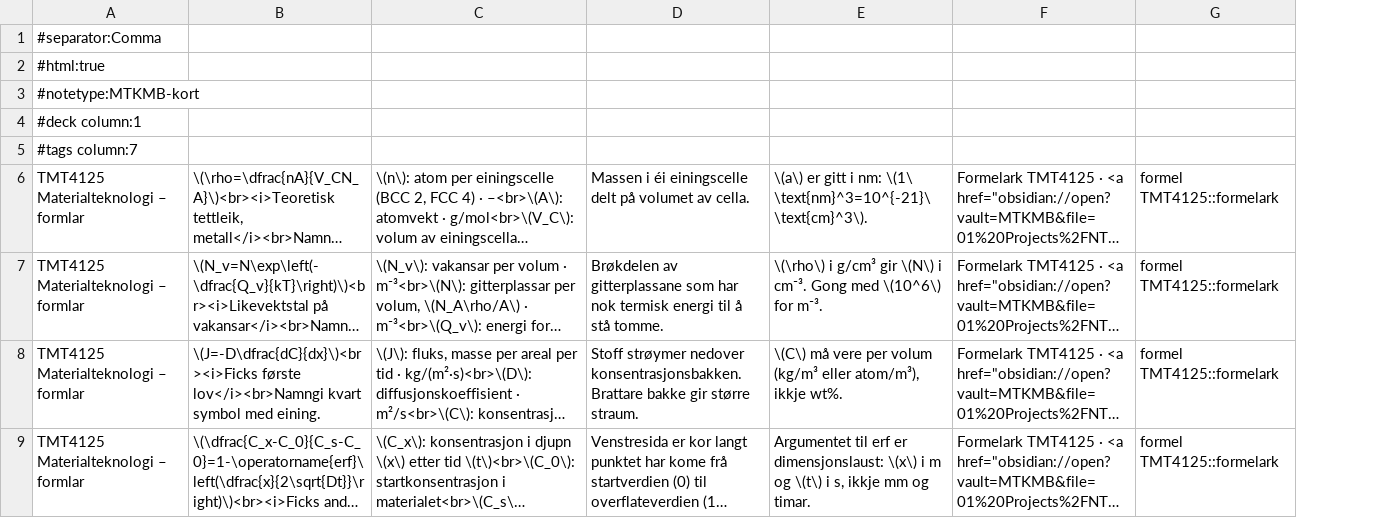
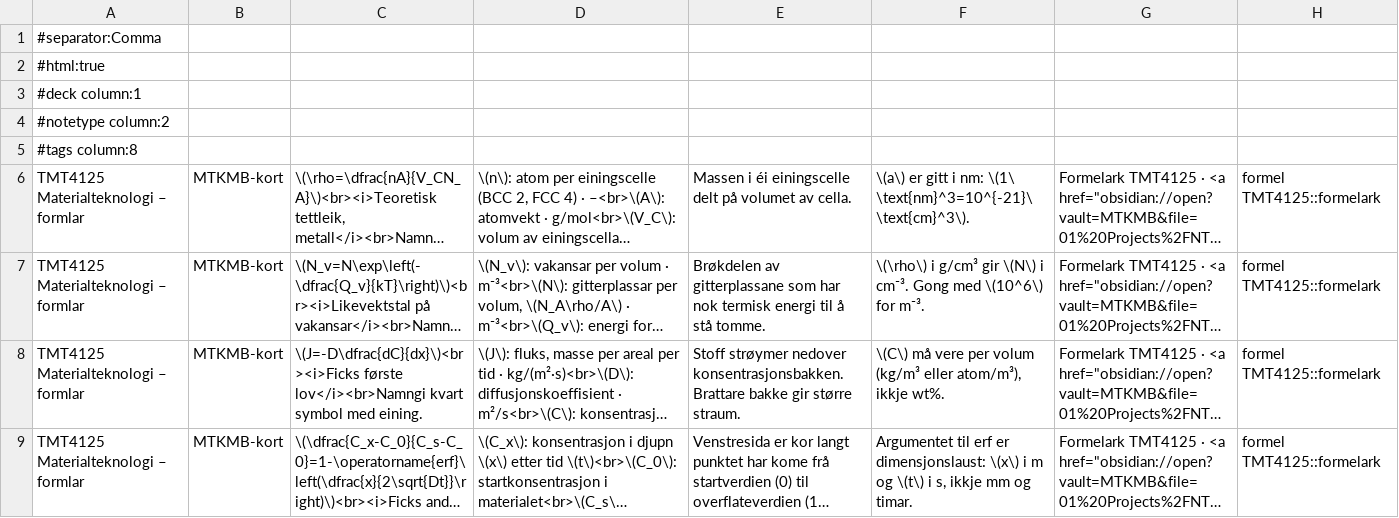
Before and after one commit to Bruntveit/MTKMB-Flashcards, a CSV file: TMT4125 Materialteknologi – formlar.csv, drawn as a sheet; only a part is shown; long unchanged cells end in …; removed rows and columns are numbered as before the commit, all else as after; the diff names each change by its address in the sheet, - before the commit and + after, or states it on an @@ line.

Commit message:
Oppdatert 2026-11-26

```diff
--- a/TMT4125 Materialteknologi – formlar.csv
+++ b/TMT4125 Materialteknologi – formlar.csv
+column B, rows 6-9: all MTKMB-kort
-row 3: #notetype:MTKMB-kort
-A4: #tags column:7
+A4: #notetype column:2
+row 5: #tags column:8
```
